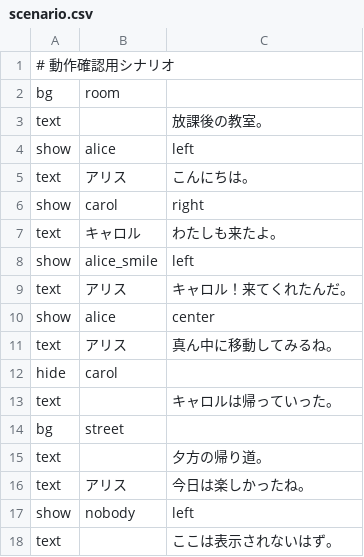
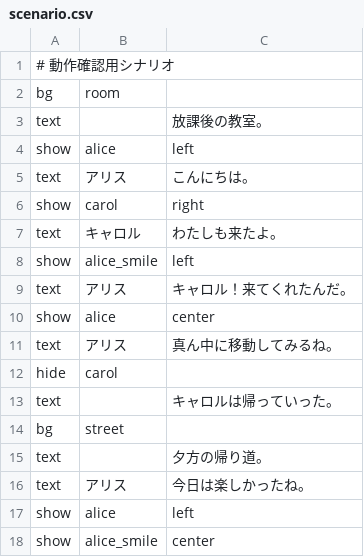
Before and after one commit to FujiyoshKirari/PracticeNovelGame, a CSV file: scenario.csv, drawn as a sheet.

```diff
--- a/scenario.csv
+++ b/scenario.csv
@@ -16,3 +16,3 @@ text,,夕方の帰り道。
 text,アリス,今日は楽しかったね。
-show,nobody,left
-text,,ここは表示されないはず。
+show,alice,left
+show,alice_smile,center
```
Also changed, not shown: 9 other files.
